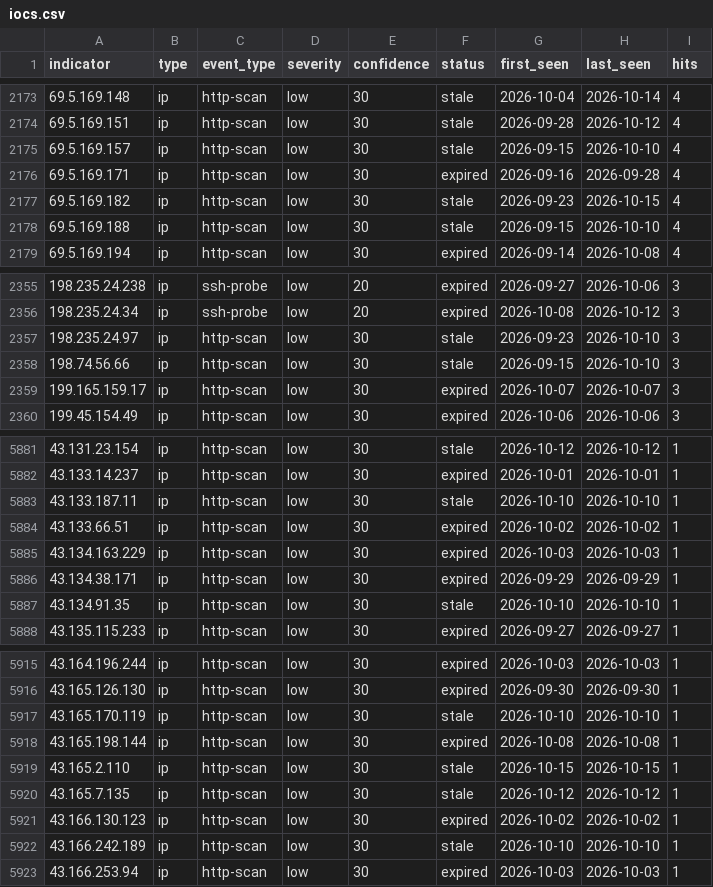
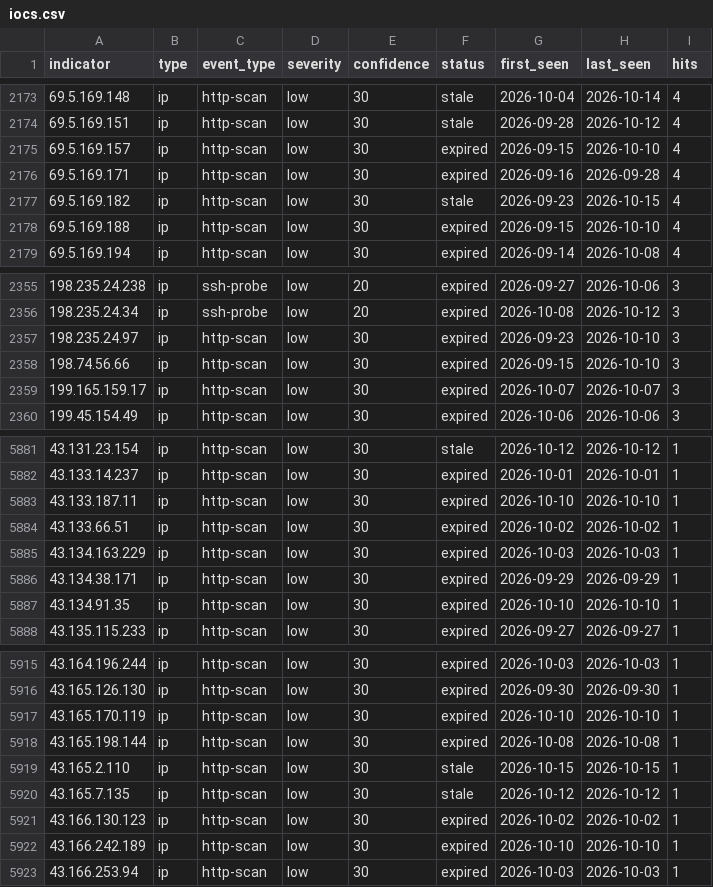
Before and after one commit to emth361h/honeypot-iocs, a CSV file: feeds/iocs.csv, drawn as a sheet; only a part is shown, gaps mark what is left out; the diff covers the shown part only; the diff names each change by its address in the sheet, - before the commit and + after, or states it on an @@ line.

```diff
--- a/feeds/iocs.csv
+++ b/feeds/iocs.csv
-F2175 (status): stale
+F2175 (status): expired
-F2178 (status): stale
+F2178 (status): expired
-F2357:F2358 (status): stale
+F2357:F2358 (status): expired
-F5883 (status): stale
+F5883 (status): expired
-F5887 (status): stale
+F5887 (status): expired
-F5917 (status): stale
+F5917 (status): expired
-F5922 (status): stale
+F5922 (status): expired
```
Also changed, not shown: 71 edited cells elsewhere in this file, 4 other files.
